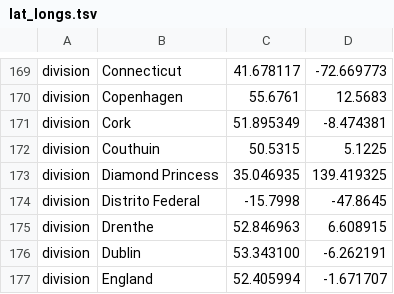
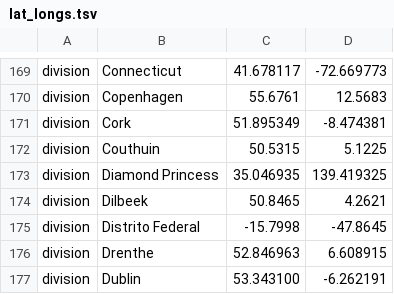
Before and after one commit to nextstrain/ncov, a TSV file: config/lat_longs.tsv, drawn as a sheet; only a part is shown, gaps mark what is left out; the shorter side is filled out with more unchanged rows; the diff names each change by its address in the sheet, - before the commit and + after, or states it on an @@ line.

```diff
--- a/config/lat_longs.tsv
+++ b/config/lat_longs.tsv
+row 174: division | Dilbeek | 50.8465 | 4.2621
```
Also changed, not shown: config/ordering.tsv, data/metadata.tsv.
